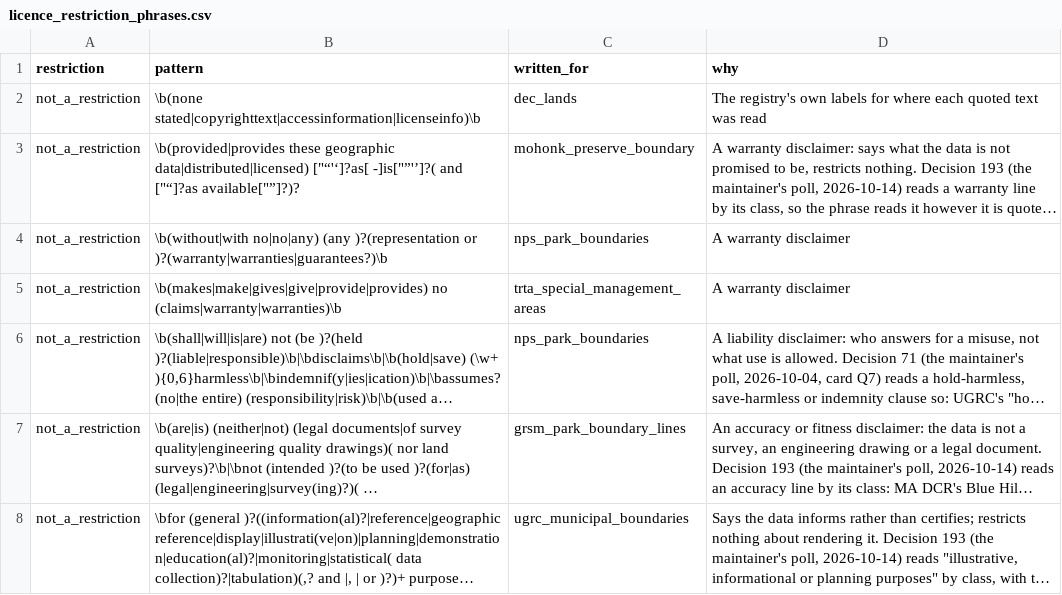
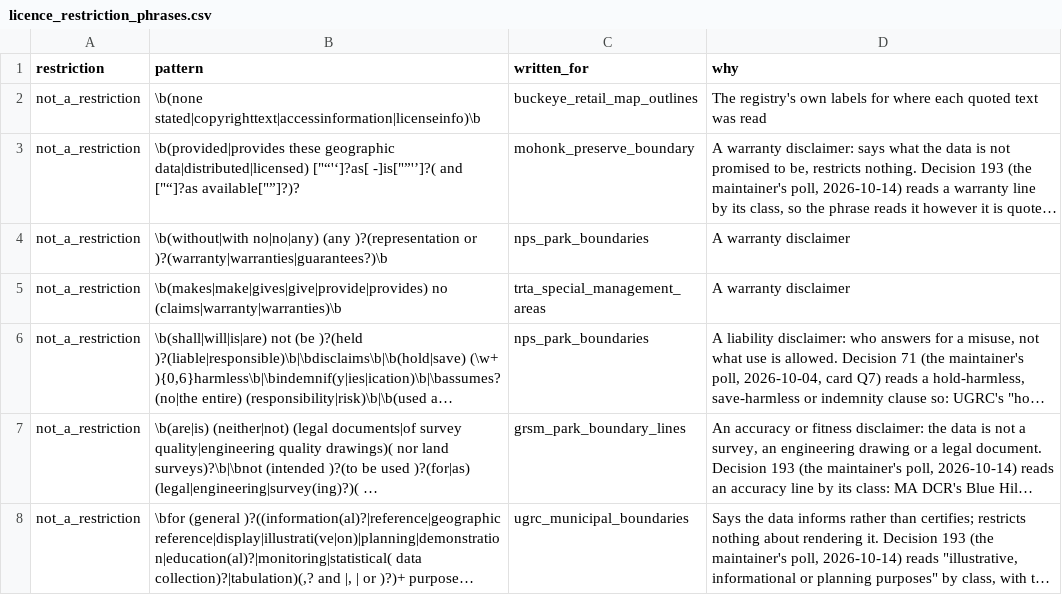
Before and after one commit to OurHike/OurHike, a CSV file: pipeline/dbt/seeds/licence_restriction_phrases.csv, drawn as a sheet; only a part is shown; long unchanged cells end in …; the diff names each change by its address in the sheet, - before the commit and + after, or states it on an @@ line.

```diff
--- a/pipeline/dbt/seeds/licence_restriction_phrases.csv
+++ b/pipeline/dbt/seeds/licence_restriction_phrases.csv
-C2 (written_for): dec_lands
+C2 (written_for): buckeye_retail_map_outlines
```
Also changed, not shown: pipeline/dbt/seeds/licence_restriction_answers.csv, pipeline/dbt/seeds/publishable_licence_bases.csv, 7 other files.
